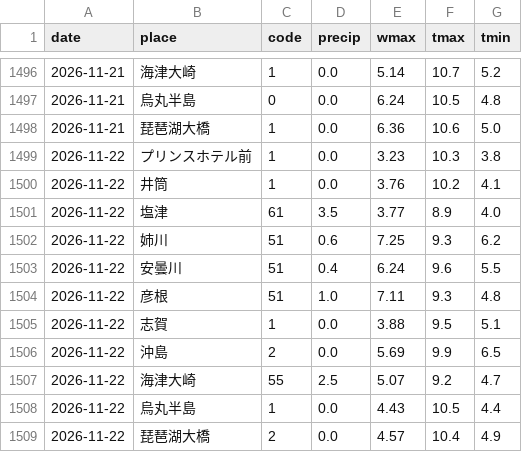
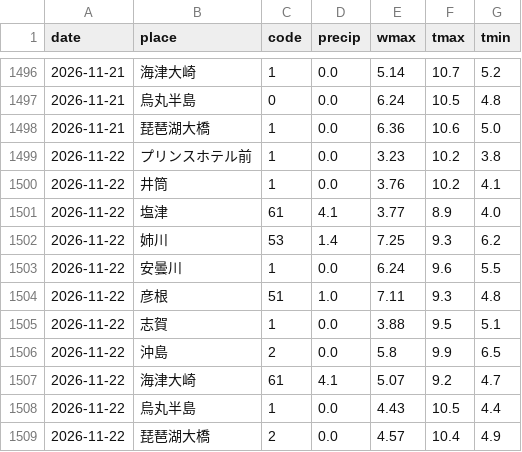
Before and after one commit to suzuhaya5666-lgtm/biwako-opendata, a CSV file: data/weather_daily.csv, drawn as a sheet; only a part is shown, gaps mark what is left out.

```diff
--- a/data/weather_daily.csv
+++ b/data/weather_daily.csv
@@ -1498,11 +1498,11 @@ date,place,code,precip,wmax,tmax,tmin
 2026-11-21,琵琶湖大橋,1,0.0,6.36,10.6,5.0
-2026-11-22,プリンスホテル前,1,0.0,3.23,10.3,3.8
+2026-11-22,プリンスホテル前,1,0.0,3.23,10.2,3.8
 2026-11-22,井筒,1,0.0,3.76,10.2,4.1
-2026-11-22,塩津,61,3.5,3.77,8.9,4.0
-2026-11-22,姉川,51,0.6,7.25,9.3,6.2
-2026-11-22,安曇川,51,0.4,6.24,9.6,5.5
+2026-11-22,塩津,61,4.1,3.77,8.9,4.0
+2026-11-22,姉川,53,1.4,7.25,9.3,6.2
+2026-11-22,安曇川,1,0.0,6.24,9.6,5.5
 2026-11-22,彦根,51,1.0,7.11,9.3,4.8
 2026-11-22,志賀,1,0.0,3.88,9.5,5.1
-2026-11-22,沖島,2,0.0,5.69,9.9,6.5
-2026-11-22,海津大崎,55,2.5,5.07,9.2,4.7
+2026-11-22,沖島,2,0.0,5.8,9.9,6.5
+2026-11-22,海津大崎,61,4.1,5.07,9.2,4.7
 2026-11-22,烏丸半島,1,0.0,4.43,10.5,4.4
```
Also changed, not shown: data/observations.csv, data/rivers.csv, 2 other files.
